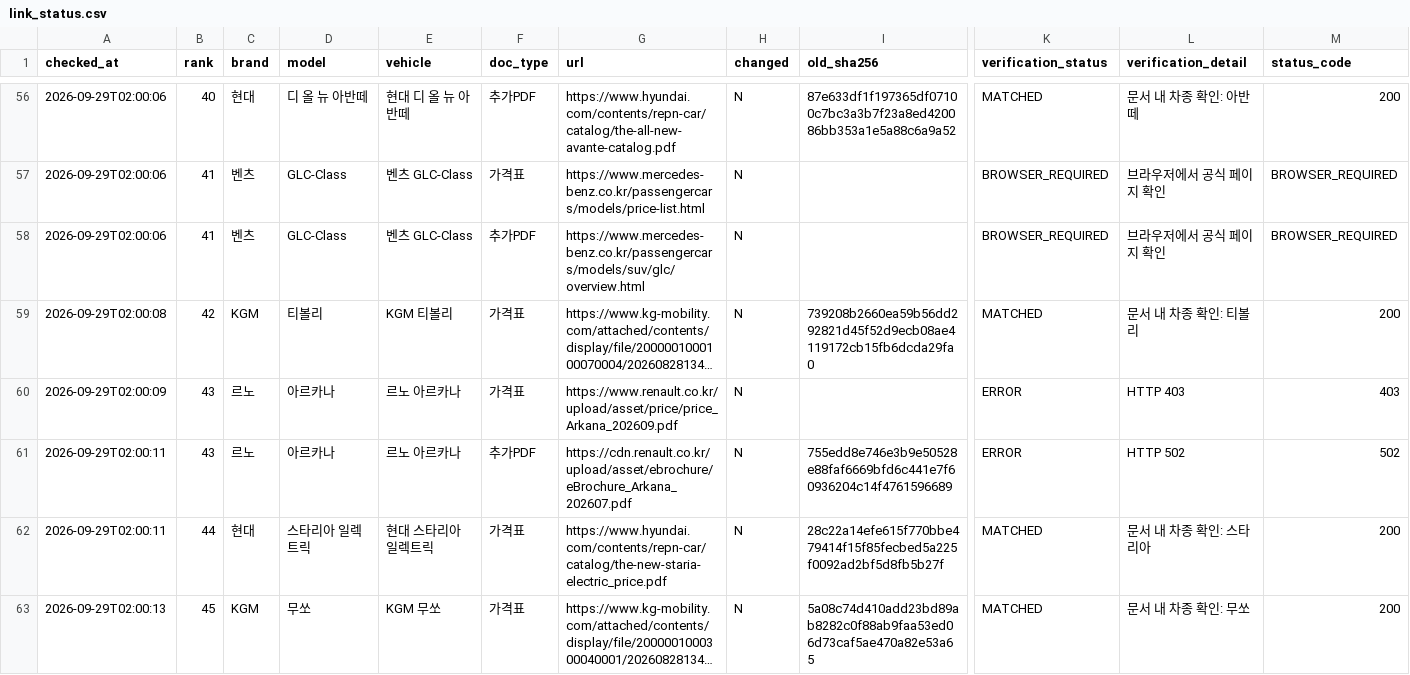
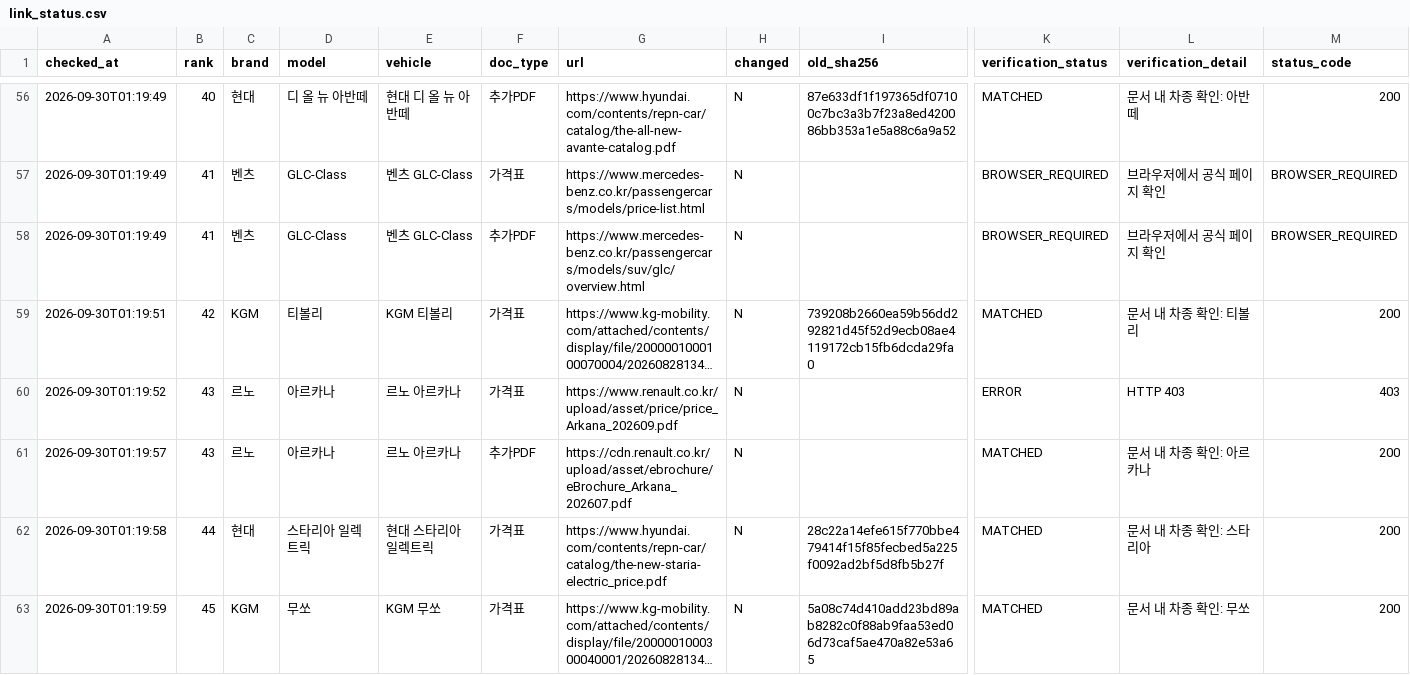
Before and after one commit to talgpro1-art/youngman-helper, a CSV file: data/link_status.csv, drawn as a sheet; only a part is shown, gaps mark what is left out; long unchanged cells end in …; removed rows and columns are numbered as before the commit, all else as after; rows hold the shown columns only; the diff covers the shown part only; the diff names each change by its address in the sheet, - before the commit and + after, or states it on an @@ line.

```diff
--- a/data/link_status.csv
+++ b/data/link_status.csv
-A56:A58 (checked_at): 2026-09-29T02:00:06
+A56:A58 (checked_at): 2026-09-30T01:19:49
-A59 (checked_at): 2026-09-29T02:00:08
+A59 (checked_at): 2026-09-30T01:19:51
-A60 (checked_at): 2026-09-29T02:00:09
+A60 (checked_at): 2026-09-30T01:19:52
-row 61: 2026-09-29T02:00:11 | 43 | 르노 | 아르카나 | 르노 아르카나 | 추가PDF | https://cdn.renault.co.kr/upload/asset/ebrochure/eBrochure_Arkana_202607.pdf | N | 755edd8e746e3b9e50528e88faf6669bfd6c441e7f60936204c14f4761596689 | ERROR | HTTP 502 | 502
+row 61: 2026-09-30T01:19:57 | 43 | 르노 | 아르카나 | 르노 아르카나 | 추가PDF | https://cdn.renault.co.kr/upload/asset/ebrochure/eBrochure_Arkana_202607.pdf | N |  | MATCHED | 문서 내 차종 확인: 아르카나 | 200
-A62 (checked_at): 2026-09-29T02:00:11
+A62 (checked_at): 2026-09-30T01:19:58
-A63 (checked_at): 2026-09-29T02:00:13
+A63 (checked_at): 2026-09-30T01:19:59
```
Also changed, not shown: 2 added rows, 2 removed rows and 60 edited cells elsewhere in this file, 1 other file.
